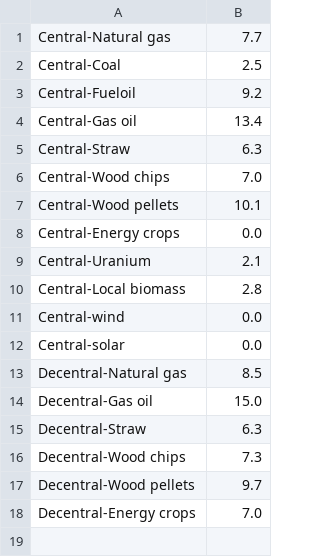
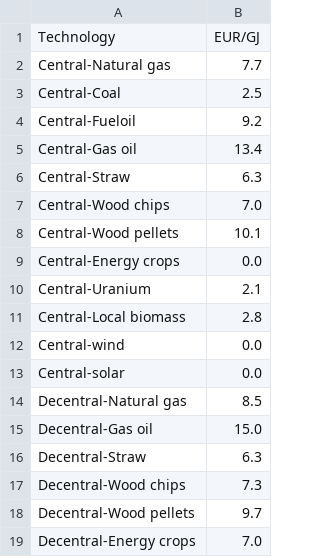
Before and after one commit to JacobMolsted/EE_exam, a CSV file: Fuel Price.csv, drawn as a sheet; the diff names each change by its address in the sheet, - before the commit and + after, or states it on an @@ line.

Commit message:
opdateret Fuel Price

```diff
--- a/Fuel Price.csv
+++ b/Fuel Price.csv
+row 1: Technology | EUR/GJ
```
